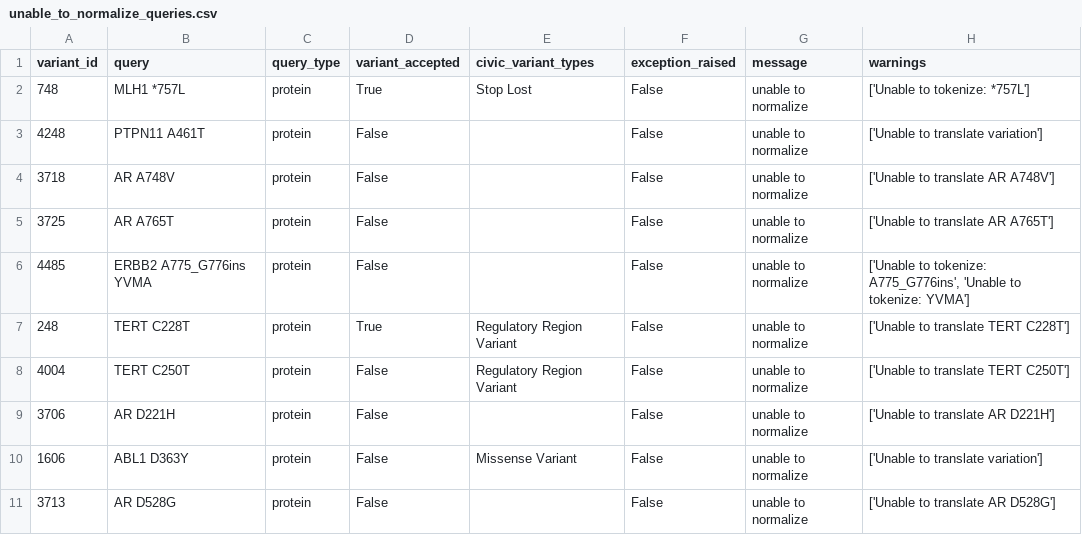
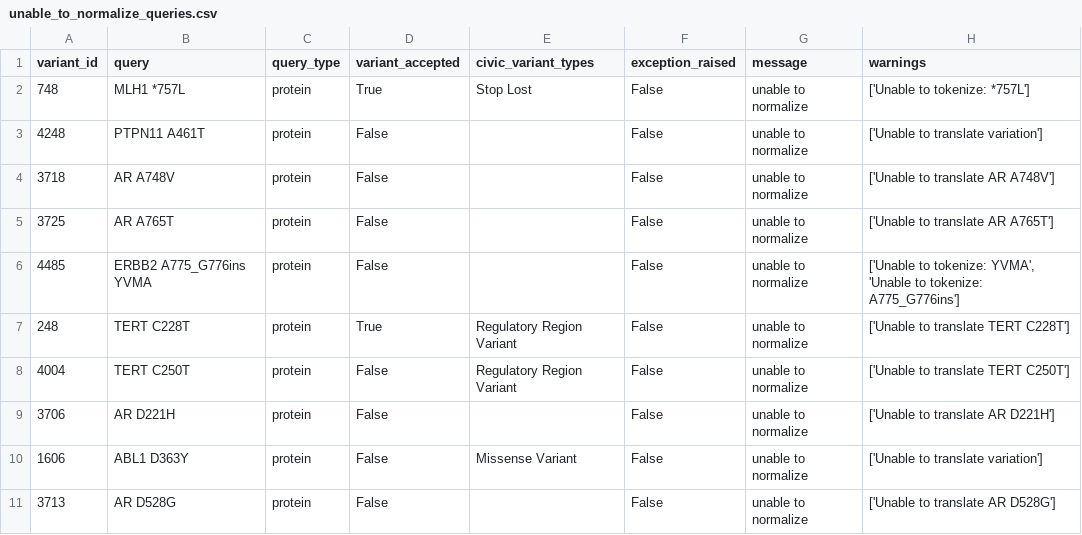
Before and after one commit to GenomicMedLab/variation-normalizer-manuscript, a CSV file: analysis/civic/unable_to_normalize_queries.csv, drawn as a sheet; only a part is shown.

```diff
--- a/analysis/civic/unable_to_normalize_queries.csv
+++ b/analysis/civic/unable_to_normalize_queries.csv
@@ -5,3 +5,3 @@ variant_id	query	query_type	variant_accepted	civic_variant_types	exception_raise
 3725	AR A765T	protein	False		False	unable to normalize	['Unable to translate AR A765T']
-4485	ERBB2 A775_G776ins YVMA	protein	False		False	unable to normalize	['Unable to tokenize: A775_G776ins', 'Unable to tokenize: YVMA']
+4485	ERBB2 A775_G776ins YVMA	protein	False		False	unable to normalize	['Unable to tokenize: YVMA', 'Unable to tokenize: A775_G776ins']
 248	TERT C228T	protein	True	Regulatory Region Variant	False	unable to normalize	['Unable to translate TERT C228T']
```
Also changed, not shown: analysis/civic/able_to_normalize_queries.csv, analysis/civic/not_supported_variants.csv, 3 other files.
